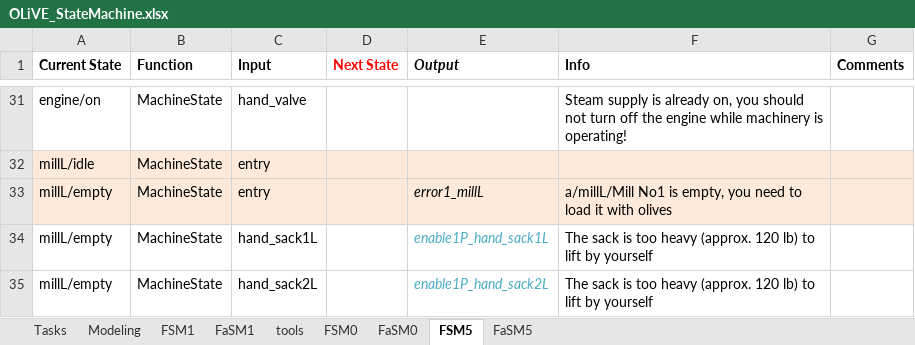
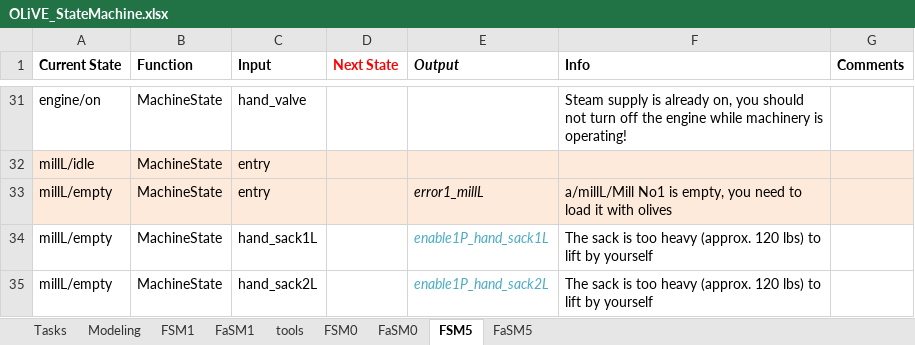
Before and after one commit to tokola/GitHub_OLiVE, an Excel workbook: OLiVE_StateMachine.xlsx, sheet FSM5, drawn as a sheet; only a part is shown, gaps mark what is left out; values as stored, in another font and other column widths than the file's, no borders; the diff covers the shown part only; the diff names each change by its address in the sheet, - before the commit and + after, or states it on an @@ line.

```diff
--- a/OLiVE_StateMachine.xlsx (sheet FSM5)
+++ b/OLiVE_StateMachine.xlsx (sheet FSM5)
-F34:F35 (Info): …(approx. 120 lb) to lift…
+F34:F35 (Info): …(approx. 120 lbs) to lift…
```
Also changed, not shown: 2 added rows and 17 edited cells elsewhere in this sheet, sheet FSM0, sheet FSM1, sheet tools, sheet FaSM0, sheet FaSM5, 5 other files.
